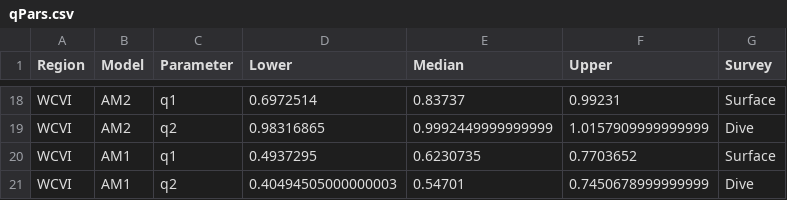
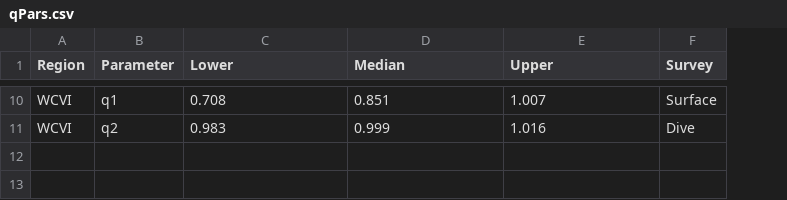
Before and after one commit to grinnellm/HerringSpatial, a CSV file: Data/qPars.csv, drawn as a sheet; only a part is shown, gaps mark what is left out; removed rows and columns are numbered as before the commit, all else as after; the diff covers the shown part only; the diff names each change by its address in the sheet, - before the commit and + after, or states it on an @@ line.

```diff
--- a/Data/qPars.csv
+++ b/Data/qPars.csv
-column B (Model), rows 18-19: AM2 | AM2
-C10 (Lower): 0.6972514
+C10 (Lower): 0.708
-D10 (Median): 0.83737
+D10 (Median): 0.851
-E10 (Upper): 0.99231
+E10 (Upper): 1.007
-C11 (Lower): 0.98316865
+C11 (Lower): 0.983
-D11 (Median): 0.9992449999999999
+D11 (Median): 0.999
-E11 (Upper): 1.0157909999999999
+E11 (Upper): 1.016
-row 20: WCVI | AM1 | q1 | 0.4937295 | 0.6230735 | 0.7703652 | Surface
-row 21: WCVI | AM1 | q2 | 0.40494505000000003 | 0.54701 | 0.7450678999999999 | Dive
```
Also changed, not shown: 8 removed rows and 24 edited cells elsewhere in this file.
